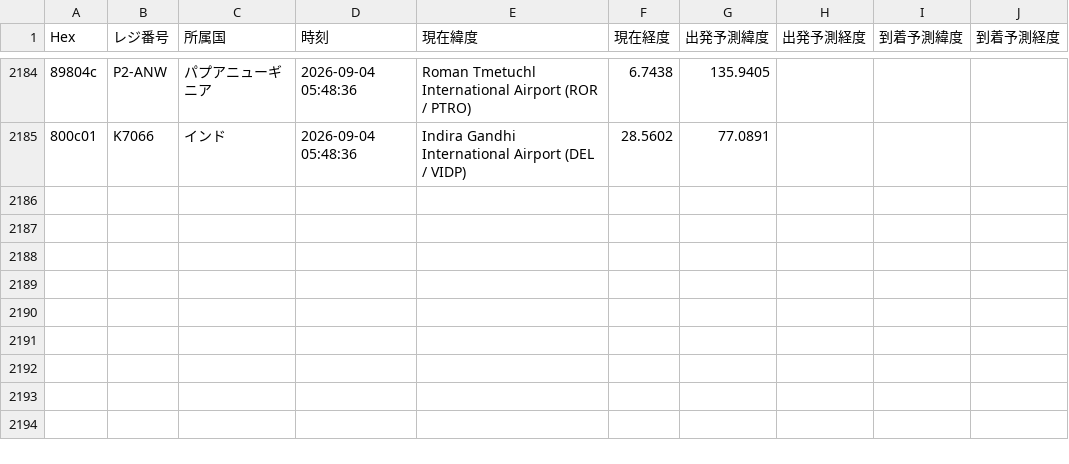
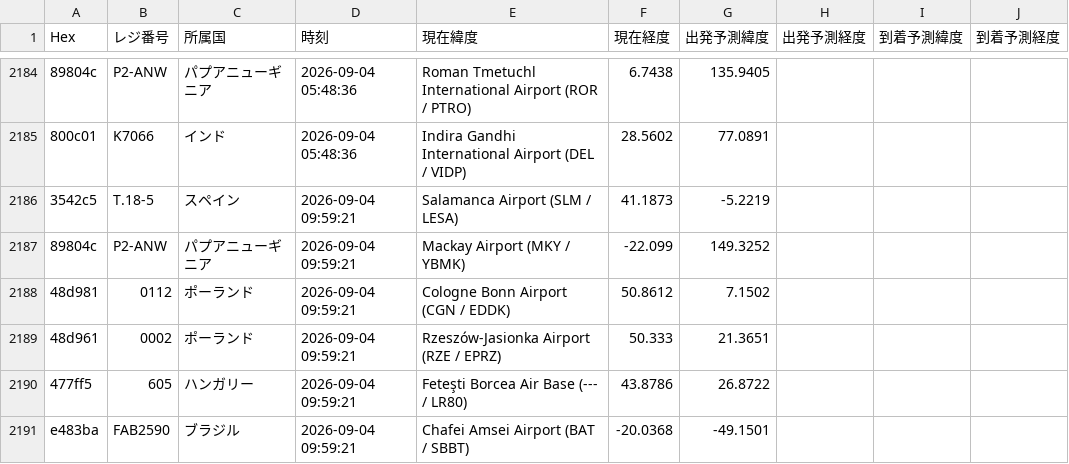
Before and after one commit to wata9857-ops/airtraking, a CSV file: flight_history.csv, drawn as a sheet; only a part is shown, gaps mark what is left out; the diff names each change by its address in the sheet, - before the commit and + after, or states it on an @@ line.

```diff
--- a/flight_history.csv
+++ b/flight_history.csv
+row 2186: 3542c5 | T.18-5 | スペイン | 2026-09-04 09:59:21 | Salamanca Airport (SLM / LESA) | 41.1873 | -5.2219
+row 2187: 89804c | P2-ANW | パプアニューギニア | 2026-09-04 09:59:21 | Mackay Airport (MKY / YBMK) | -22.099 | 149.3252
+row 2188: 48d981 | 0112 | ポーランド | 2026-09-04 09:59:21 | Cologne Bonn Airport (CGN / EDDK) | 50.8612 | 7.1502
+row 2189: 48d961 | 0002 | ポーランド | 2026-09-04 09:59:21 | Rzeszów-Jasionka Airport (RZE / EPRZ) | 50.333 | 21.3651
+row 2190: 477ff5 | 605 | ハンガリー | 2026-09-04 09:59:21 | Feteşti Borcea Air Base (--- / LR80) | 43.8786 | 26.8722
+row 2191: e483ba | FAB2590 | ブラジル | 2026-09-04 09:59:21 | Chafei Amsei Airport (BAT / SBBT) | -20.0368 | -49.1501
```
